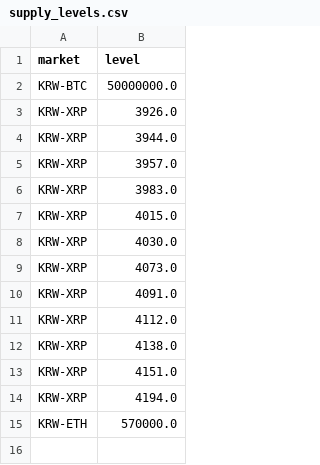
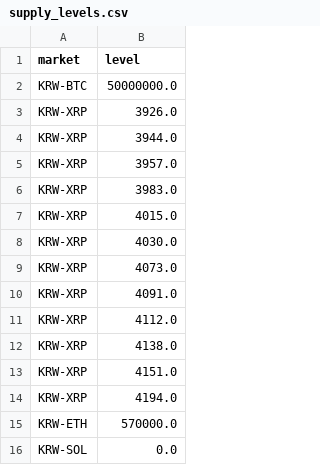
Before and after one commit to ChaeHTEON/upbit-rsi-monitor, a CSV file: supply_levels.csv, drawn as a sheet.

Commit message:
Update supply_levels.csv from Streamlit

```diff
--- a/supply_levels.csv
+++ b/supply_levels.csv
@@ -15 +15,2 @@ KRW-XRP,4194.0
 KRW-ETH,570000.0
+KRW-SOL,0.0
```
